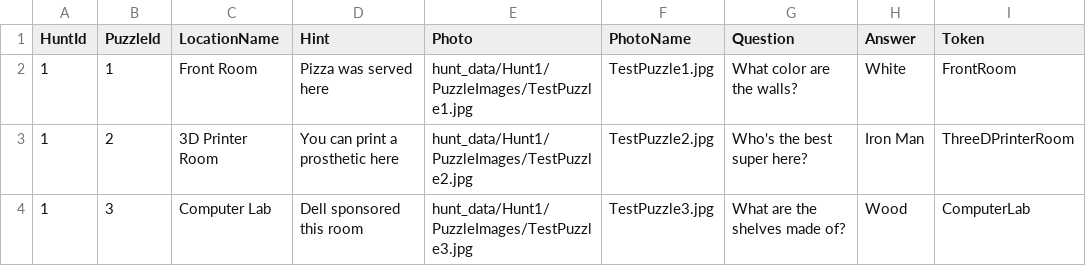
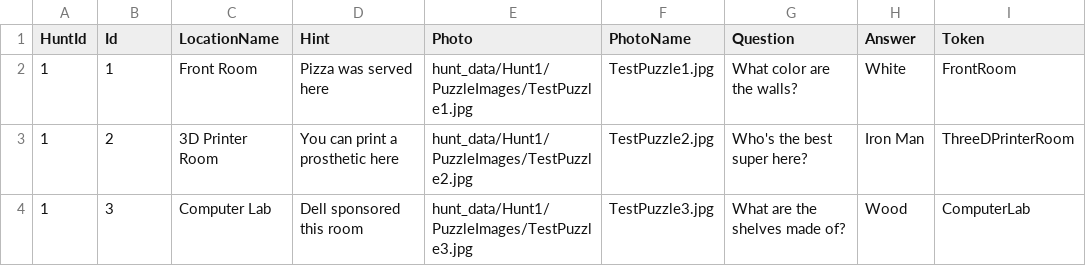
Before and after one commit to Afreen04/upNoted, a CSV file: ChameleonCodeSDK/GoogleData/AdditionalResources/Hunt1Puzzles.csv, drawn as a sheet.

```diff
--- a/ChameleonCodeSDK/GoogleData/AdditionalResources/Hunt1Puzzles.csv
+++ b/ChameleonCodeSDK/GoogleData/AdditionalResources/Hunt1Puzzles.csv
@@ -1,2 +1,2 @@
-HuntId,PuzzleId,LocationName,Hint,Photo,PhotoName,Question,Answer,Token
+HuntId,Id,LocationName,Hint,Photo,PhotoName,Question,Answer,Token
 1,1,Front Room,Pizza was served here,hunt_data/Hunt1/PuzzleImages/TestPuzzle1.jpg,TestPuzzle1.jpg,What color are the walls?,White,FrontRoom
```
Also changed, not shown: ChameleonCodeSDK/GoogleData/AdditionalResources/AppStates.csv, ChameleonCodeSDK/GoogleData/ExampleData/Puzzle.csv, 21 other files.
